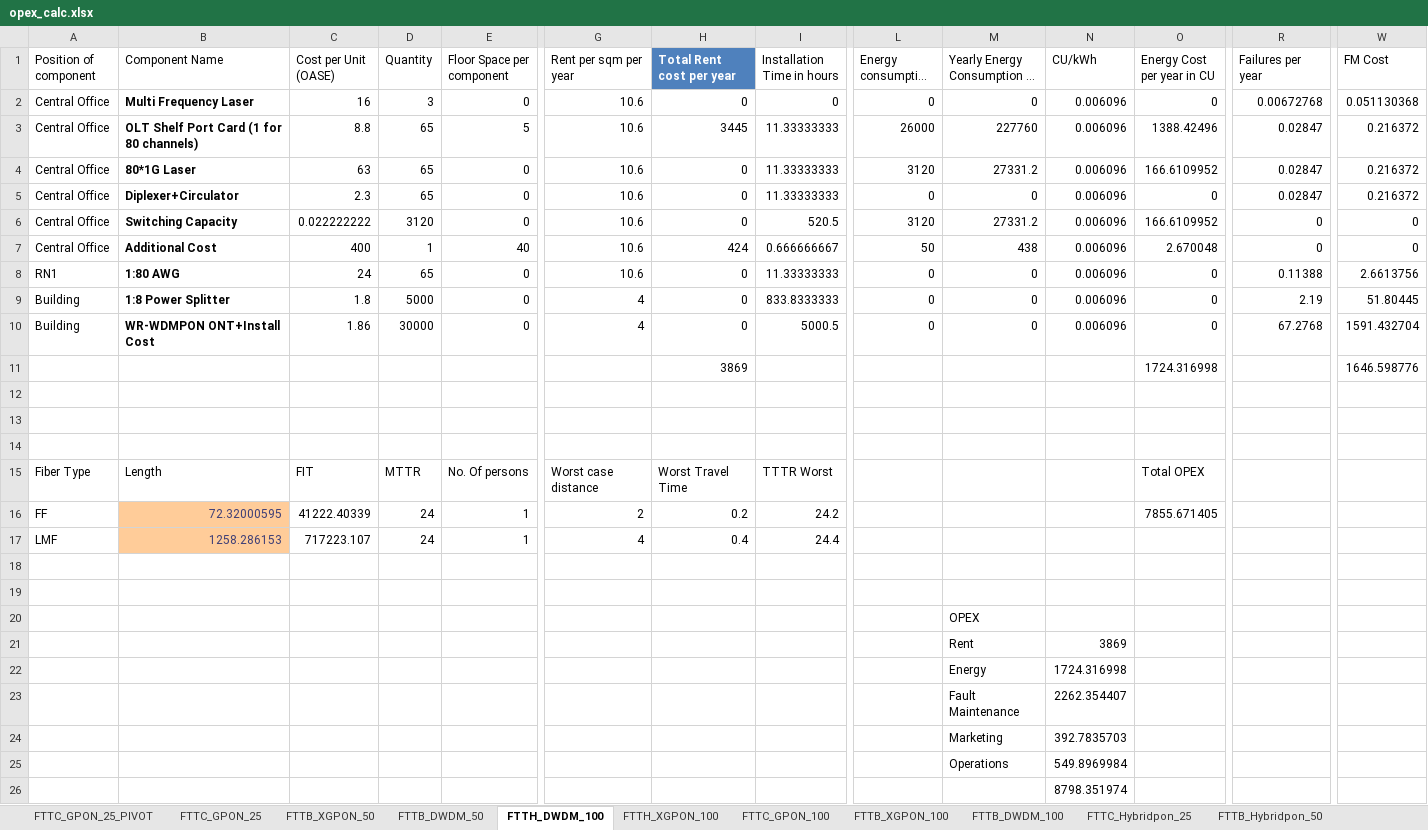
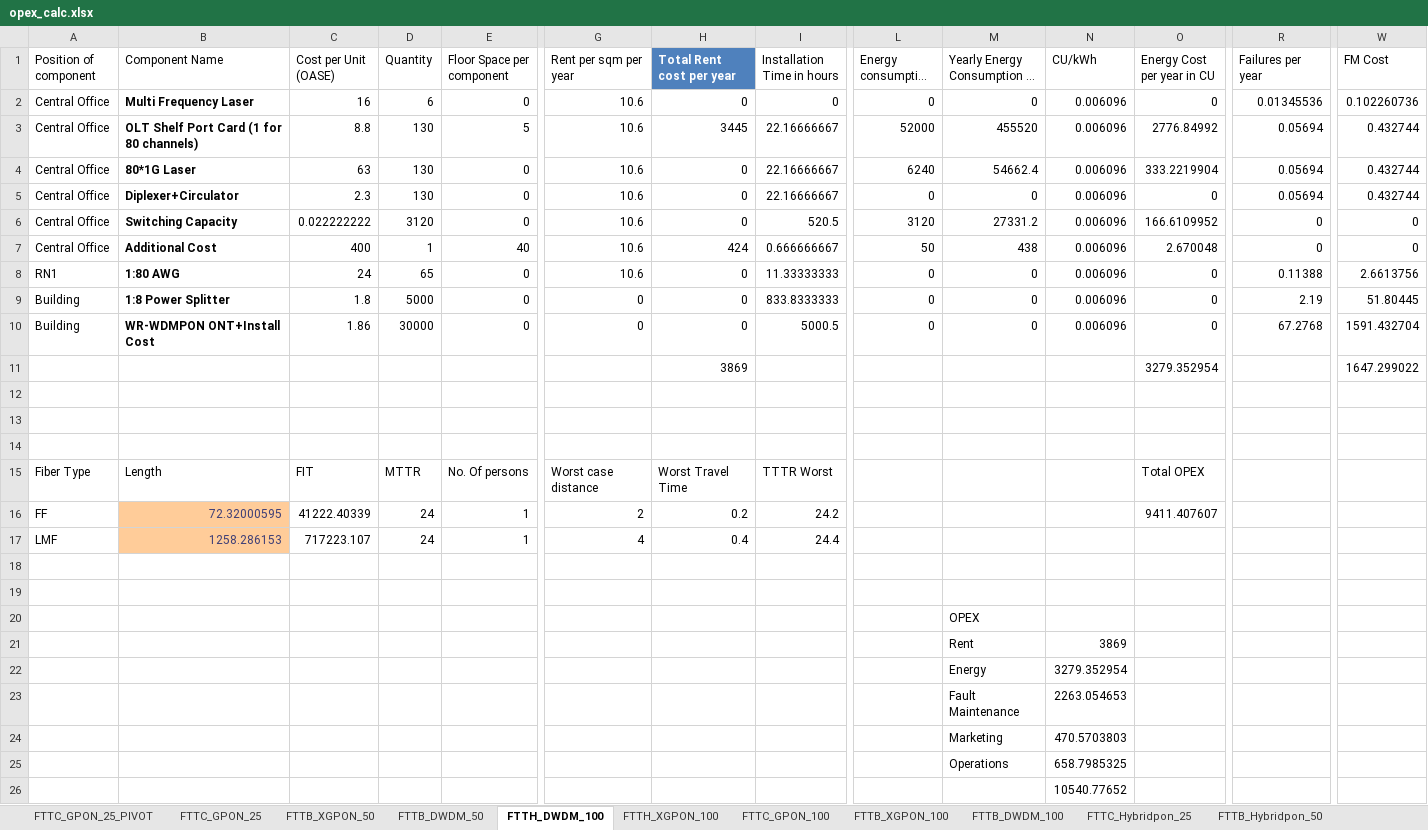
Before and after one commit to SaiPatri/ExpectiMigPlan, an Excel workbook: tumlknexpectimax/excel_data/opex_calc.xlsx, sheet FTTH_DWDM_100, drawn as a sheet; only a part is shown, gaps mark what is left out; long unchanged cells end in …; values as stored, in another font and other column widths than the file's, no borders; table styles not drawn; removed rows and columns are numbered as before the commit, all else as after; rows hold the shown columns only; the diff names each change by its address in the sheet, - before the commit and + after, or states it on an @@ line.

```diff
--- a/tumlknexpectimax/excel_data/opex_calc.xlsx (sheet FTTH_DWDM_100)
+++ b/tumlknexpectimax/excel_data/opex_calc.xlsx (sheet FTTH_DWDM_100)
-D2 (Quantity): 3
+D2 (Quantity): 6
-R2 (Failures per year): 0.00672768
+R2 (Failures per year): 0.01345536
-W2 (FM Cost): 0.051130368
+W2 (FM Cost): 0.102260736
-D3:D5 (Quantity): 65
+D3:D5 (Quantity): 130
-I3:I5 (Installation Time in hours): 11.33333333
+I3:I5 (Installation Time in hours): 22.16666667
-L3 (Energy consumption in W): 26000
+L3 (Energy consumption in W): 52000
-M3 (Yearly Energy Consumption in kWh): 227760
+M3 (Yearly Energy Consumption in kWh): 455520
-O3 (Energy Cost per year in CU): 1388.42496
+O3 (Energy Cost per year in CU): 2776.84992
-R3:R5 (Failures per year): 0.02847
+R3:R5 (Failures per year): 0.05694
-W3:W5 (FM Cost): 0.216372
+W3:W5 (FM Cost): 0.432744
-L4 (Energy consumption in W): 3120
+L4 (Energy consumption in W): 6240
-M4 (Yearly Energy Consumption in kWh): 27331.2
+M4 (Yearly Energy Consumption in kWh): 54662.4
-O4 (Energy Cost per year in CU): 166.6109952
+O4 (Energy Cost per year in CU): 333.2219904
-G9:G10 (Rent per sqm per year): 4
+G9:G10 (Rent per sqm per year): 0
-row 11:  |  |  |  |  |  | 3869 |  |  |  |  | 1724.316998 |  | 1646.598776
+row 11:  |  |  |  |  |  | 3869 |  |  |  |  | 3279.352954 |  | 1647.299022
-O16 (Energy Cost per year in CU): 7855.671405
+O16 (Energy Cost per year in CU): 9411.407607
-N22 (CU/kWh): 1724.316998
+N22 (CU/kWh): 3279.352954
-N23 (CU/kWh): 2262.354407
+N23 (CU/kWh): 2263.054653
-N24 (CU/kWh): 392.7835703
+N24 (CU/kWh): 470.5703803
-N25 (CU/kWh): 549.8969984
+N25 (CU/kWh): 658.7985325
-N26 (CU/kWh): 8798.351974
+N26 (CU/kWh): 10540.77652
```
Also changed, not shown: sheet OPEX, sheet FTTC_GPON_100, sheet FTTH_XGPON_100, sheet FTTB_DWDM_50, sheet FTTB_DWDM_100, sheet FTTB_XGPON_50, 6 more sheets, charts or pictures, tumlknexpectimax/excel_data/component_cost_21062018.xlsx, tumlknexpectimax/excel_data/input_data_NY_residential.xlsx, 1 other file.
